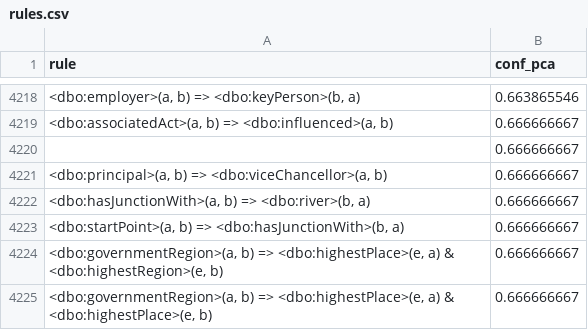
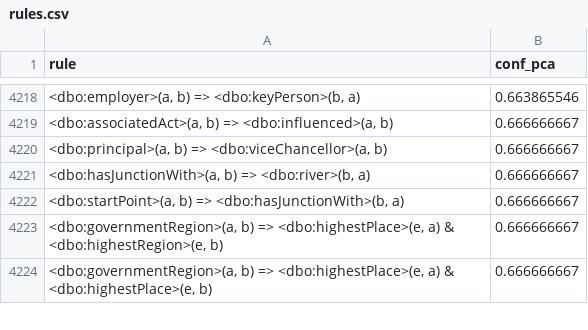
Before and after one commit to bg43179/KnowledgeLog, a CSV file: rules.csv, drawn as a sheet; only a part is shown, gaps mark what is left out; the diff names each change by its address in the sheet, - before the commit and + after, or states it on an @@ line.

Commit message:
update rules.csv

```diff
--- a/rules.csv
+++ b/rules.csv
-row 4220:  | 0.666666667
```
